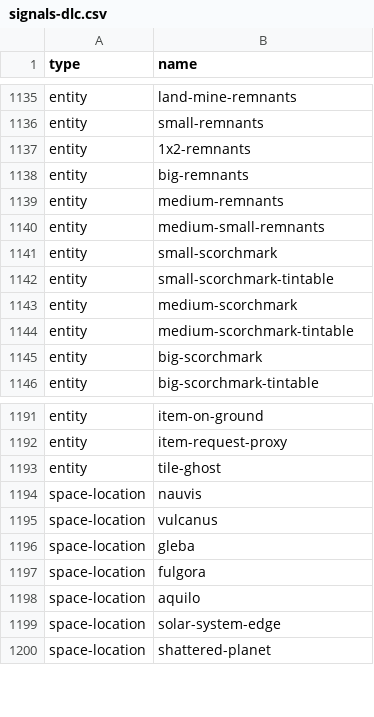
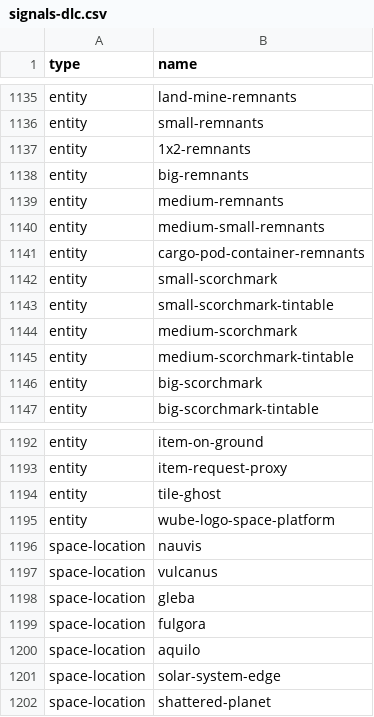
Before and after one commit to mgabor3141/miditorio, a CSV file: tools/data/signals-dlc.csv, drawn as a sheet; only a part is shown, gaps mark what is left out; the diff names each change by its address in the sheet, - before the commit and + after, or states it on an @@ line.

Commit message:
update signals and some strings

```diff
--- a/tools/data/signals-dlc.csv
+++ b/tools/data/signals-dlc.csv
+row 1141: entity | cargo-pod-container-remnants
+row 1195: entity | wube-logo-space-platform
```
Also changed, not shown: tools/data/signals.csv, 4 other files.
